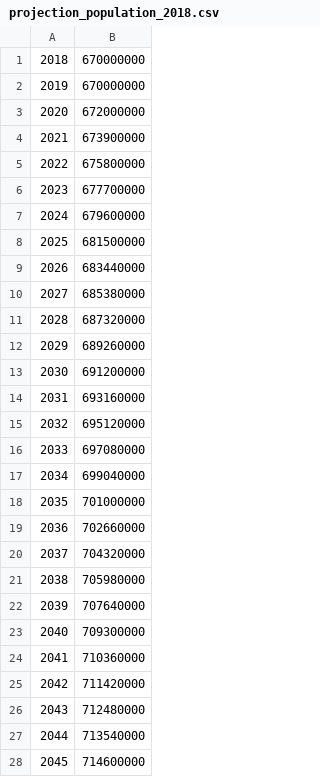
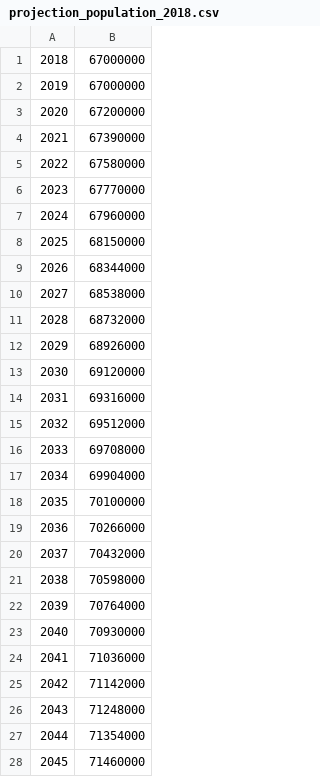
Before and after one commit to CIRED/Res-IRF, a CSV file: project/input/sdes_40/projection_population_2018.csv, drawn as a sheet; only a part is shown; the diff covers the shown part only.

```diff
--- a/project/input/sdes_40/projection_population_2018.csv
+++ b/project/input/sdes_40/projection_population_2018.csv
@@ -1,28 +1,28 @@
-2018,670000000
-2019,670000000
-2020,672000000
-2021,673900000
-2022,675800000
-2023,677700000
-2024,679600000
-2025,681500000
-2026,683440000
-2027,685380000
-2028,687320000
-2029,689260000
-2030,691200000
-2031,693160000
-2032,695120000
-2033,697080000
-2034,699040000
-2035,701000000
-2036,702660000
-2037,704320000
-2038,705980000
-2039,707640000
-2040,709300000
-2041,710360000
-2042,711420000
-2043,712480000
-2044,713540000
-2045,714600000
+2018,67000000
+2019,67000000
+2020,67200000
+2021,67390000
+2022,67580000
+2023,67770000
+2024,67960000
+2025,68150000
+2026,68344000
+2027,68538000
+2028,68732000
+2029,68926000
+2030,69120000
+2031,69316000
+2032,69512000
+2033,69708000
+2034,69904000
+2035,70100000
+2036,70266000
+2037,70432000
+2038,70598000
+2039,70764000
+2040,70930000
+2041,71036000
+2042,71142000
+2043,71248000
+2044,71354000
+2045,71460000
```
Also changed, not shown: 5 edited cells elsewhere in this file, project/input/policies/config_policies.csv, project/input/sdes_40/energy_prices_2018.csv, 28 other files.
